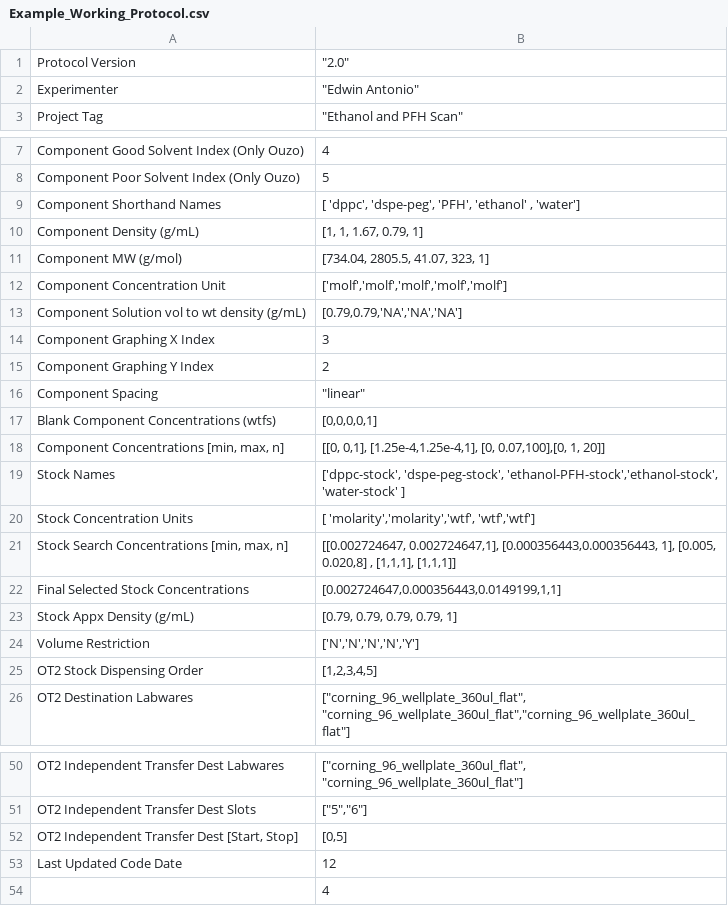
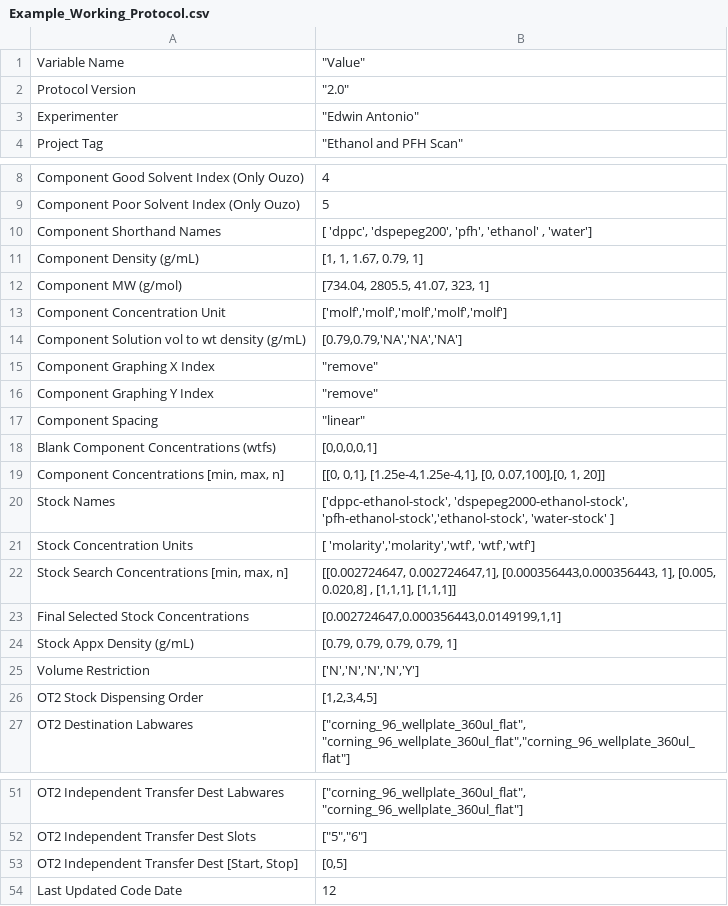
Before and after one commit to pozzo-research-group/OT2Protocols, a CSV file: ot2protocol/Ouzo_OT2_Sampling/Testing Plans/Example_Working_Protocol.csv, drawn as a sheet; only a part is shown, gaps mark what is left out.

```diff
--- a/ot2protocol/Ouzo_OT2_Sampling/Testing Plans/Example_Working_Protocol.csv
+++ b/ot2protocol/Ouzo_OT2_Sampling/Testing Plans/Example_Working_Protocol.csv
@@ -1 +1,2 @@
+Variable Name,"""Value"""
 Protocol Version,"""2.0"""
@@ -8,3 +9,3 @@ Component Good Solvent Index (Only Ouzo),4
 Component Poor Solvent Index (Only Ouzo),5
-Component Shorthand Names,"[ 'dppc', 'dspe-peg', 'PFH', 'ethanol' , 'water']"
+Component Shorthand Names,"[ 'dppc', 'dspepeg200', 'pfh', 'ethanol' , 'water']"
 Component Density (g/mL),"[1, 1, 1.67, 0.79, 1]"
@@ -13,4 +14,4 @@ Component Concentration Unit,"['molf','molf','molf','molf','molf']"
 Component Solution vol to wt density (g/mL),"[0.79,0.79,'NA','NA','NA']"
-Component Graphing X Index,3
-Component Graphing Y Index,2
+Component Graphing X Index,"""remove"""
+Component Graphing Y Index,"""remove"""
 Component Spacing,"""linear"""
@@ -18,3 +19,3 @@ Blank Component Concentrations (wtfs),"[0,0,0,0,1]"
 "Component Concentrations [min, max, n]","[[0, 0,1], [1.25e-4,1.25e-4,1], [0, 0.07,100],[0, 1, 20]]"
-Stock Names,"['dppc-stock', 'dspe-peg-stock', 'ethanol-PFH-stock','ethanol-stock', 'water-stock' ]"
+Stock Names,"['dppc-ethanol-stock', 'dspepeg2000-ethanol-stock', 'pfh-ethanol-stock','ethanol-stock', 'water-stock' ]"
 Stock Concentration Units,"[ 'molarity','molarity','wtf', 'wtf','wtf']"
@@ -53,2 +54 @@ OT2 Independent Transfer Dest Slots,"[""5"",""6""]"
 Last Updated Code Date ,12
-,4
```
Also changed, not shown: 13 other files.
